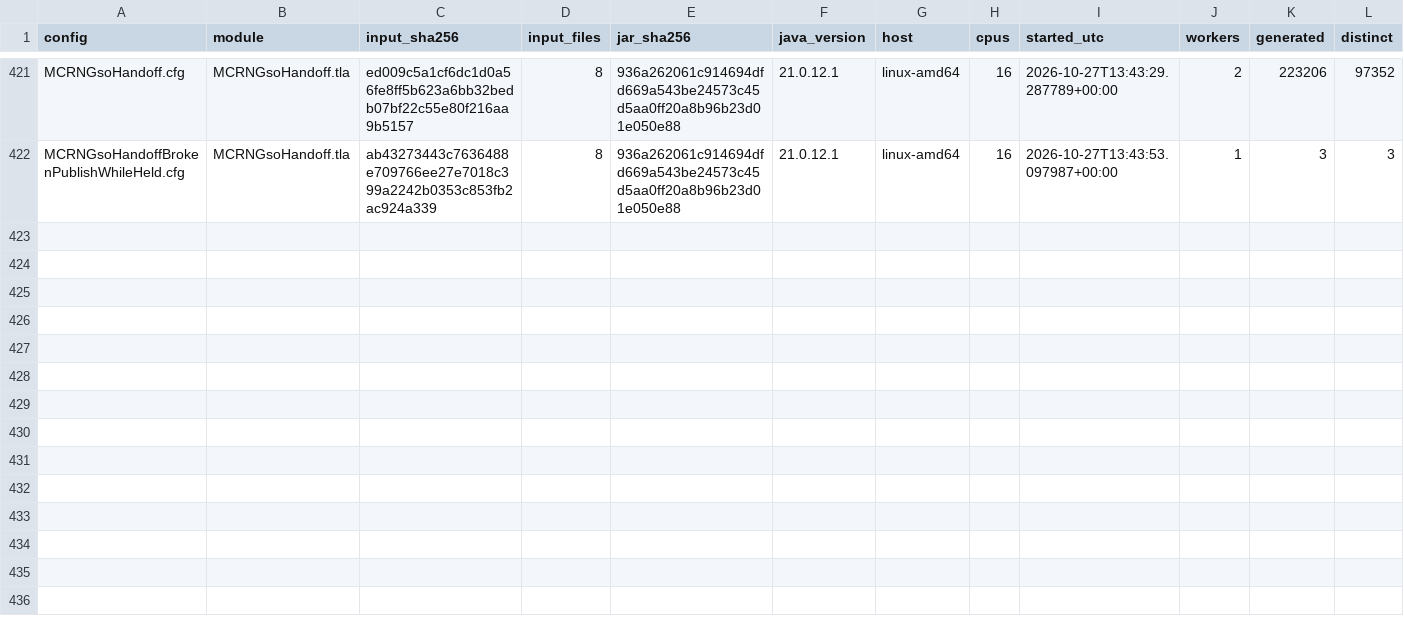
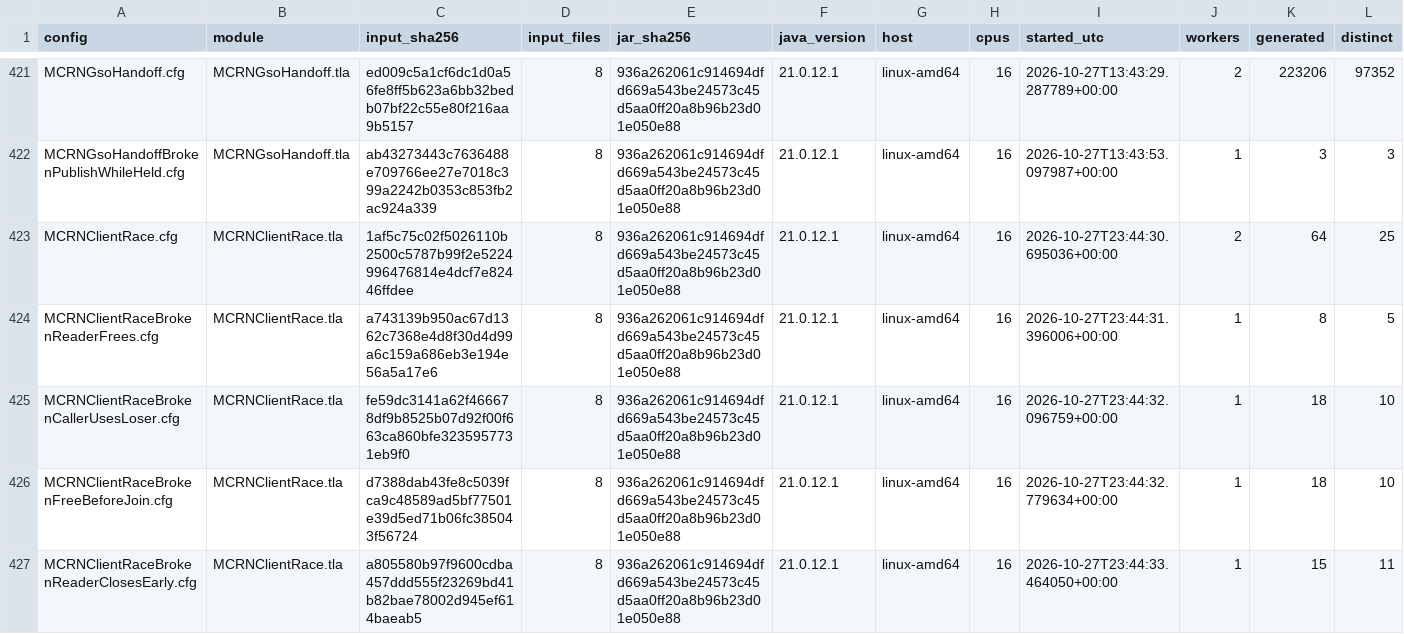
Before and after one commit to mas-bandwidth/rocketnet, a TSV file: tla/RUNS.tsv, drawn as a sheet; only a part is shown, gaps mark what is left out; rows hold the shown columns only; the diff names each change by its address in the sheet, - before the commit and + after, or states it on an @@ line.

```diff
--- a/tla/RUNS.tsv
+++ b/tla/RUNS.tsv
+row 423: MCRNClientRace.cfg | MCRNClientRace.tla | 1af5c75c02f5026110b2500c5787b99f2e5224996476814e4dcf7e82446ffdee | 8 | 936a262061c914694dfd669a543be24573c45d5aa0ff20a8b96b23d01e050e88 | 21.0.12.1 | linux-amd64 | 16 | 2026-10-27T23:44:30.695036+00:00 | 2 | 64 | 25
+row 424: MCRNClientRaceBrokenReaderFrees.cfg | MCRNClientRace.tla | a743139b950ac67d1362c7368e4d8f30d4d99a6c159a686eb3e194e56a5a17e6 | 8 | 936a262061c914694dfd669a543be24573c45d5aa0ff20a8b96b23d01e050e88 | 21.0.12.1 | linux-amd64 | 16 | 2026-10-27T23:44:31.396006+00:00 | 1 | 8 | 5
+row 425: MCRNClientRaceBrokenCallerUsesLoser.cfg | MCRNClientRace.tla | fe59dc3141a62f466678df9b8525b07d92f00f663ca860bfe3235957731eb9f0 | 8 | 936a262061c914694dfd669a543be24573c45d5aa0ff20a8b96b23d01e050e88 | 21.0.12.1 | linux-amd64 | 16 | 2026-10-27T23:44:32.096759+00:00 | 1 | 18 | 10
+row 426: MCRNClientRaceBrokenFreeBeforeJoin.cfg | MCRNClientRace.tla | d7388dab43fe8c5039fca9c48589ad5bf77501e39d5ed71b06fc385043f56724 | 8 | 936a262061c914694dfd669a543be24573c45d5aa0ff20a8b96b23d01e050e88 | 21.0.12.1 | linux-amd64 | 16 | 2026-10-27T23:44:32.779634+00:00 | 1 | 18 | 10
+row 427: MCRNClientRaceBrokenReaderClosesEarly.cfg | MCRNClientRace.tla | a805580b97f9600cdba457ddd555f23269bd41b82bae78002d945ef614baeab5 | 8 | 936a262061c914694dfd669a543be24573c45d5aa0ff20a8b96b23d01e050e88 | 21.0.12.1 | linux-amd64 | 16 | 2026-10-27T23:44:33.464050+00:00 | 1 | 15 | 11
```
Also changed, not shown: tla/CASES.tsv, tla/COVERAGE.tsv, 21 other files.
